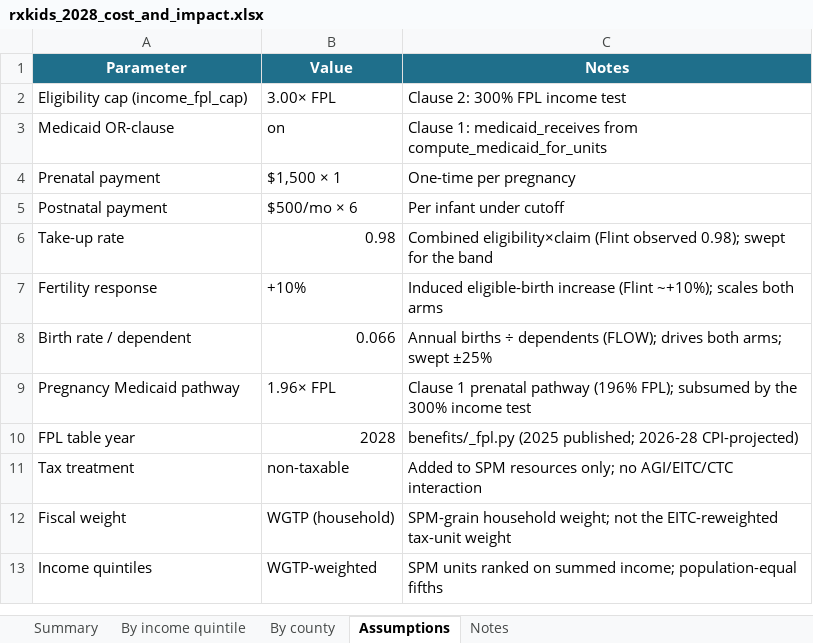
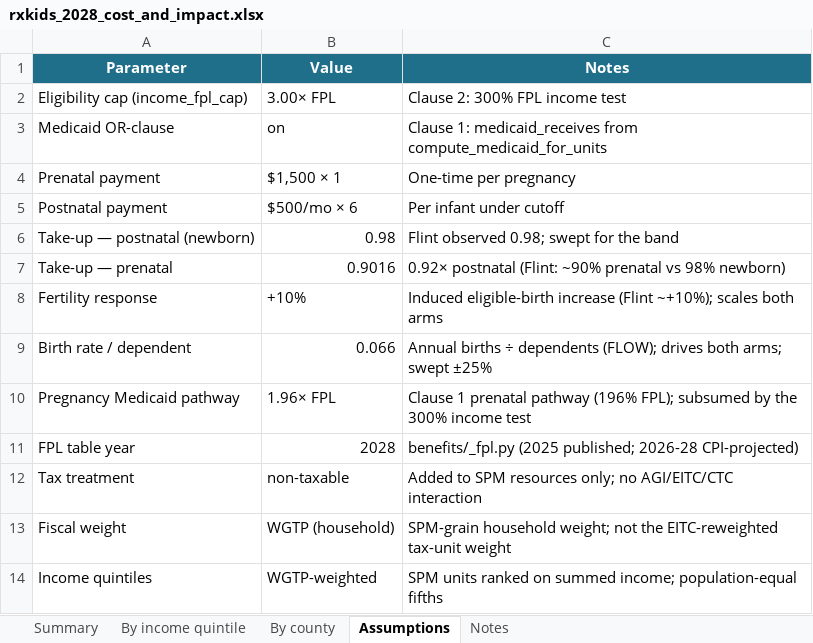
Before and after one commit to dtomkatsu/Census-Forecaster, an Excel workbook: reports/rxkids_2028_flint/rxkids_2028_cost_and_impact.xlsx, sheet Assumptions, drawn as a sheet; values as stored, in another font and other column widths than the file's, no borders; the diff names each change by its address in the sheet, - before the commit and + after, or states it on an @@ line.

```diff
--- a/reports/rxkids_2028_flint/rxkids_2028_cost_and_impact.xlsx (sheet Assumptions)
+++ b/reports/rxkids_2028_flint/rxkids_2028_cost_and_impact.xlsx (sheet Assumptions)
-A6 (Parameter): Take-up rate
+A6 (Parameter): Take-up — postnatal (newborn)
-C6 (Notes): Combined eligibility×claim (Flint observed 0.98); swept for…
+C6 (Notes): Flint observed 0.98; swept for…
+row 7: Take-up — prenatal | 0.9016 | 0.92× postnatal (Flint: ~90% prenatal vs 98% newborn)
```
Also changed, not shown: sheet By county, sheet Summary, sheet By income quintile, reports/rxkids_2028/rxkids_2028_cost_and_impact.xlsx, 14 other files.
